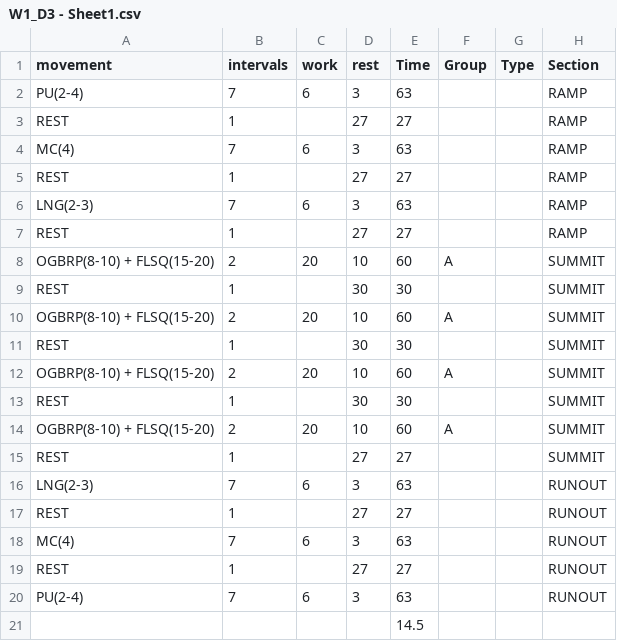
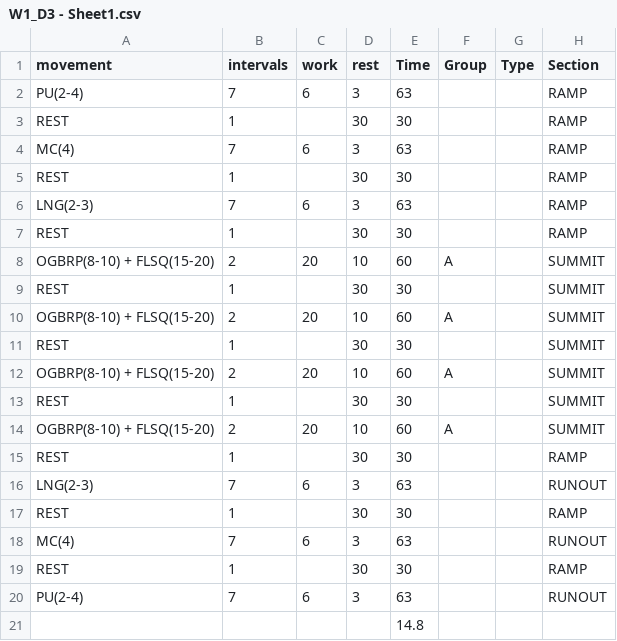
Before and after one commit to kdjordan/grhiit-app, a CSV file: workouts/csv/W1_D3 - Sheet1.csv, drawn as a sheet.

Commit message:
Revise Design and Workout Documentation for Clarity and Consistency
- Updated DESIGN.md to reflect changes in session titles, rep prompts, and button states, enhancing user understanding of the workout flow.
- Clarified the Summit Reps UI and added a design philosophy section to reinforce the importance of Summit work.
- Expanded PROCESS.md to detail the rework of the stats page and complete screen, emphasizing user experience improvements and motivational taglines.
- Adjusted workout JSON and CSV files to standardize rest durations and section labels, ensuring consistency across workout data.

This commit enhances documentation clarity and aligns design elements with user experience goals.

```diff
--- a/workouts/csv/W1_D3 - Sheet1.csv
+++ b/workouts/csv/W1_D3 - Sheet1.csv
@@ -2,7 +2,7 @@ movement,intervals,work,rest,Time ,Group,Type,Section
 PU(2-4),7,6,3,63,,,RAMP
-REST,1,,27,27,,,RAMP
+REST,1,,30,30,,,RAMP
 MC(4),7,6,3,63,,,RAMP
-REST,1,,27,27,,,RAMP
+REST,1,,30,30,,,RAMP
 LNG(2-3),7,6,3,63,,,RAMP
-REST,1,,27,27,,,RAMP
+REST,1,,30,30,,,RAMP
 OGBRP(8-10) + FLSQ(15-20),2,20,10,60,A,,SUMMIT
@@ -14,8 +14,8 @@ REST,1,,30,30,,,SUMMIT
 OGBRP(8-10) + FLSQ(15-20),2,20,10,60,A,,SUMMIT
-REST,1,,27,27,,,SUMMIT
+REST,1,,30,30,,,RAMP
 LNG(2-3),7,6,3,63,,,RUNOUT
-REST,1,,27,27,,,RUNOUT
+REST,1,,30,30,,,RAMP
 MC(4),7,6,3,63,,,RUNOUT
-REST,1,,27,27,,,RUNOUT
+REST,1,,30,30,,,RAMP
 PU(2-4),7,6,3,63,,,RUNOUT
-,,,,14.5,,,
+,,,,14.8,,,
```
Also changed, not shown: 3 other files.
